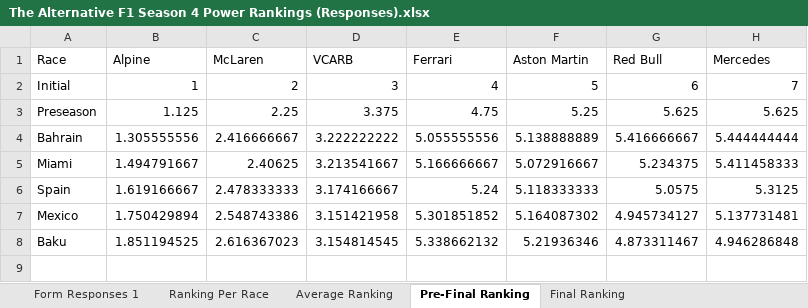
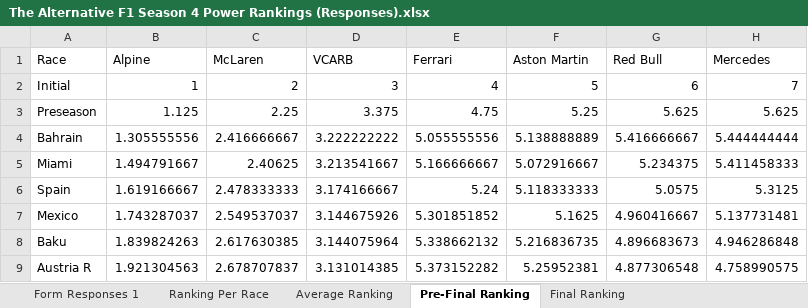
Before and after one commit to PKnowlez/TheAlternativeF1, an Excel workbook: The Alternative F1 Season 4 Power Rankings (Responses).xlsx, sheet Pre-Final Ranking, drawn as a sheet; values as stored, in another font and other column widths than the file's, no borders; charts and pictures not drawn; the diff names each change by its address in the sheet, - before the commit and + after, or states it on an @@ line.

Commit message:
power rankings austria r

```diff
--- a/The Alternative F1 Season 4 Power Rankings (Responses).xlsx (sheet Pre-Final Ranking)
+++ b/The Alternative F1 Season 4 Power Rankings (Responses).xlsx (sheet Pre-Final Ranking)
-B7 (Alpine): 1.750429894
+B7 (Alpine): 1.743287037
-C7 (McLaren): 2.548743386
+C7 (McLaren): 2.549537037
-D7 (VCARB): 3.151421958
+D7 (VCARB): 3.144675926
-F7 (Aston Martin): 5.164087302
+F7 (Aston Martin): 5.1625
-G7 (Red Bull): 4.945734127
+G7 (Red Bull): 4.960416667
-B8 (Alpine): 1.851194525
+B8 (Alpine): 1.839824263
-C8 (McLaren): 2.616367023
+C8 (McLaren): 2.617630385
-D8 (VCARB): 3.154814545
+D8 (VCARB): 3.144075964
-F8 (Aston Martin): 5.21936346
+F8 (Aston Martin): 5.216836735
-G8 (Red Bull): 4.873311467
+G8 (Red Bull): 4.896683673
+row 9: Austria R | 1.921304563 | 2.678707837 | 3.131014385 | 5.373152282 | 5.25952381 | 4.877306548 | 4.758990575
```
Also changed, not shown: sheet Form Responses 1, sheet Average Ranking, sheet Ranking Per Race, sheet Final Ranking, formulas that keep their value, 2 other files.
